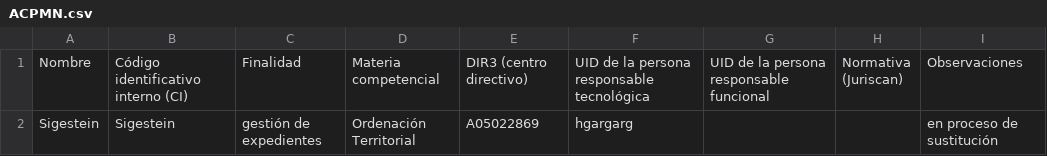
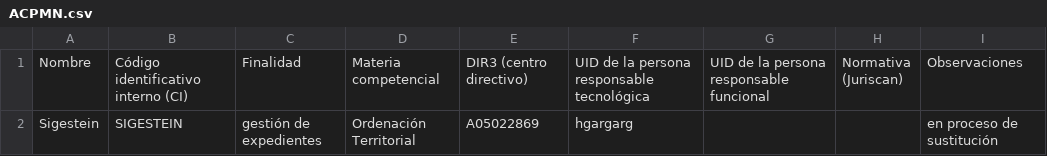
Before and after one commit to euribates/issi, a CSV file: imports/ACPMN.csv, drawn as a sheet.

```diff
--- a/imports/ACPMN.csv
+++ b/imports/ACPMN.csv
@@ -2,2 +2,2 @@ Nombre,Código identificativo interno (CI),Finalidad,Materia competencial ,DIR3
 (Juriscan)",Observaciones
-Sigestein,Sigestein,gestión de expedientes,Ordenación Territorial,A05022869,hgargarg,,,en proceso de sustitución
+Sigestein,SIGESTEIN,gestión de expedientes,Ordenación Territorial,A05022869,hgargarg,,,en proceso de sustitución
```
Also changed, not shown: imports/EICA.csv, 15 other files.
